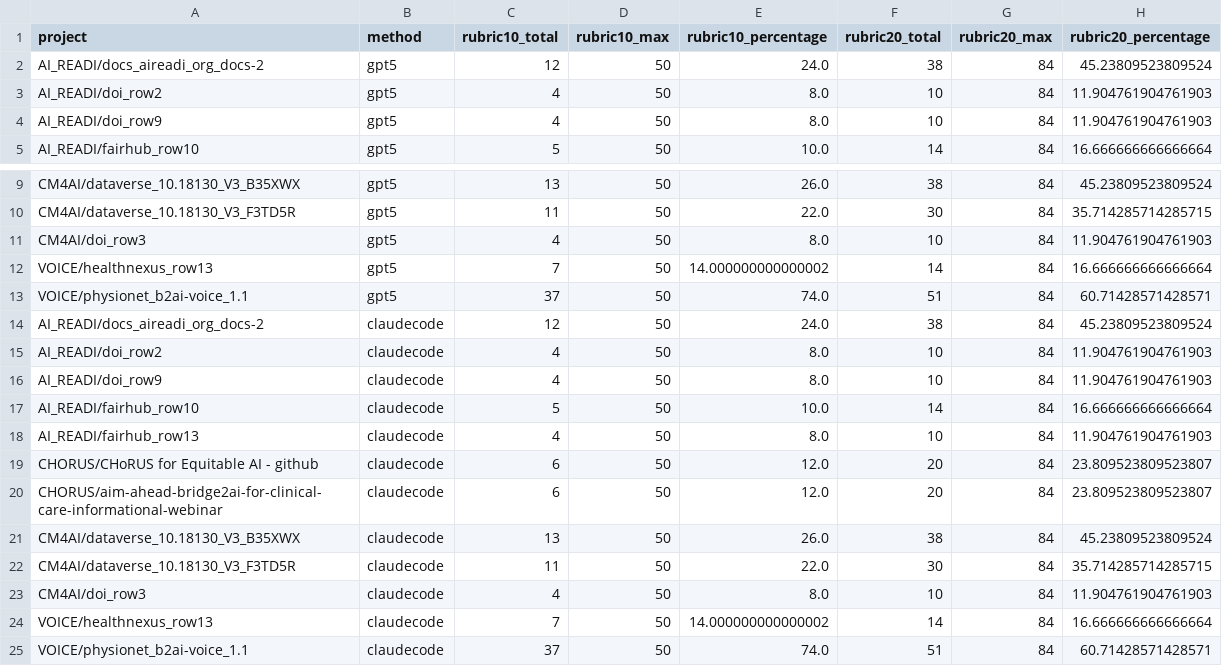
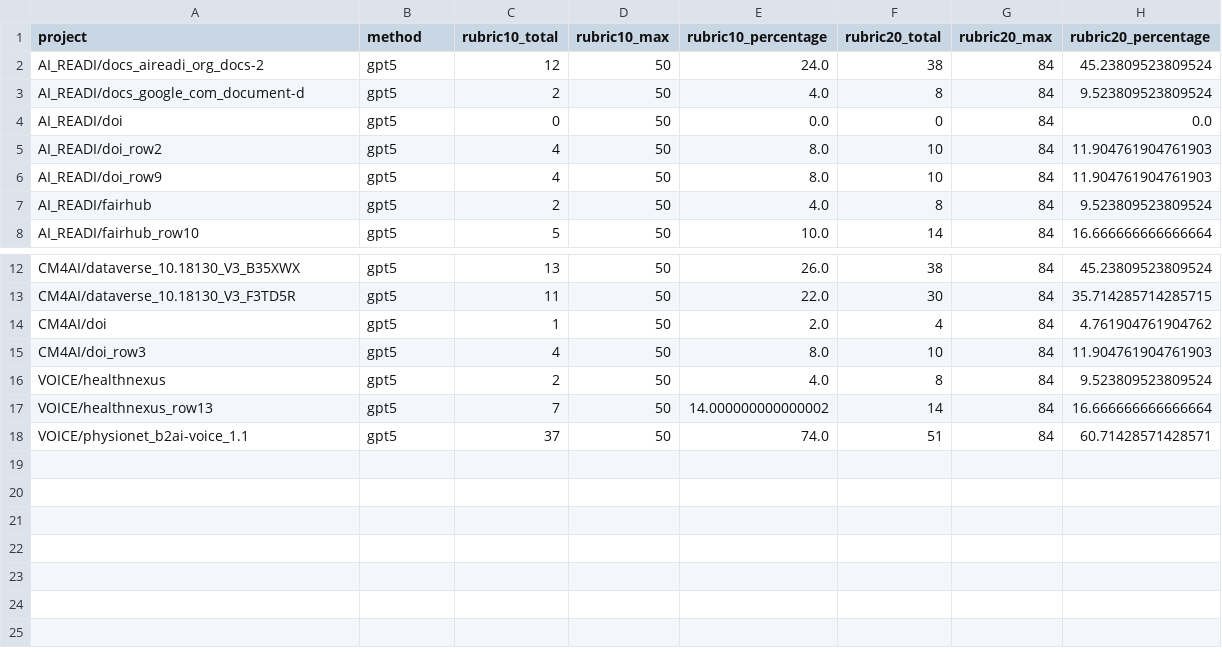
Before and after one commit to bridge2ai/data-sheets-schema, a CSV file: data/evaluation_individual/scores.csv, drawn as a sheet; only a part is shown, gaps mark what is left out; removed rows and columns are numbered as before the commit, all else as after; the diff names each change by its address in the sheet, - before the commit and + after, or states it on an @@ line.

Commit message:
Add complete D4D rubric evaluation results
Evaluation of concatenated and individual D4D YAML files using:
- Rubric10: 10-element hierarchical rubric (0-50 points)
- Rubric20: 20-question detailed rubric (0-84 points)

Concatenated Results (11 evaluations):
- Claude Code: 18.0% Rubric10, 42.9% Rubric20 (consistent across all 4 projects)
- Curated: 21.3% Rubric10, 41.7% Rubric20 (3 projects)
- GPT-5: 12.5% Rubric10, 26.5% Rubric20 (highly variable, 4-24% range)

Individual Results (17 GPT-5 evaluations):
- Average: 14.1% Rubric10, 20.5% Rubric20
- Best: VOICE/physionet (74% / 60.7%)
- Weakest: AI_READI/doi (0% / 0%)

Key Findings:
- Claude Code deterministic approach produces consistent quality
- Claude Code matches/exceeds curated on Rubric20
- GPT-5 performance highly variable by source document quality
- Concatenated inputs improve GPT-5 results significantly

Files added:
- data/evaluation/summary_report.md (concatenated)
- data/evaluation/detailed_analysis/*.md (11 files)
- data/evaluation/scores.csv, scores.json
- data/evaluation_individual/summary_report.md (individual)
- data/evaluation_individual/detailed_analysis/*.md (17 files)
- data/evaluation_individual/scores.csv, scores.json

```diff
--- a/data/evaluation_individual/scores.csv
+++ b/data/evaluation_individual/scores.csv
+row 3: AI_READI/docs_google_com_document-d | gpt5 | 2 | 50 | 4.0 | 8 | 84 | 9.523809523809524
+row 4: AI_READI/doi | gpt5 | 0 | 50 | 0.0 | 0 | 84 | 0.0
+row 7: AI_READI/fairhub | gpt5 | 2 | 50 | 4.0 | 8 | 84 | 9.523809523809524
+row 14: CM4AI/doi | gpt5 | 1 | 50 | 2.0 | 4 | 84 | 4.761904761904762
+row 16: VOICE/healthnexus | gpt5 | 2 | 50 | 4.0 | 8 | 84 | 9.523809523809524
-row 14: AI_READI/docs_aireadi_org_docs-2 | claudecode | 12 | 50 | 24.0 | 38 | 84 | 45.23809523809524
-row 15: AI_READI/doi_row2 | claudecode | 4 | 50 | 8.0 | 10 | 84 | 11.904761904761903
-row 16: AI_READI/doi_row9 | claudecode | 4 | 50 | 8.0 | 10 | 84 | 11.904761904761903
-row 17: AI_READI/fairhub_row10 | claudecode | 5 | 50 | 10.0 | 14 | 84 | 16.666666666666664
-row 18: AI_READI/fairhub_row13 | claudecode | 4 | 50 | 8.0 | 10 | 84 | 11.904761904761903
-row 19: CHORUS/CHoRUS for Equitable AI - github | claudecode | 6 | 50 | 12.0 | 20 | 84 | 23.809523809523807
-row 20: CHORUS/aim-ahead-bridge2ai-for-clinical-care-informational-webinar | claudecode | 6 | 50 | 12.0 | 20 | 84 | 23.809523809523807
-row 21: CM4AI/dataverse_10.18130_V3_B35XWX | claudecode | 13 | 50 | 26.0 | 38 | 84 | 45.23809523809524
-row 22: CM4AI/dataverse_10.18130_V3_F3TD5R | claudecode | 11 | 50 | 22.0 | 30 | 84 | 35.714285714285715
-row 23: CM4AI/doi_row3 | claudecode | 4 | 50 | 8.0 | 10 | 84 | 11.904761904761903
-row 24: VOICE/healthnexus_row13 | claudecode | 7 | 50 | 14.000000000000002 | 14 | 84 | 16.666666666666664
-row 25: VOICE/physionet_b2ai-voice_1.1 | claudecode | 37 | 50 | 74.0 | 51 | 84 | 60.71428571428571
```
Also changed, not shown: data/evaluation/scores.csv, 31 other files.
